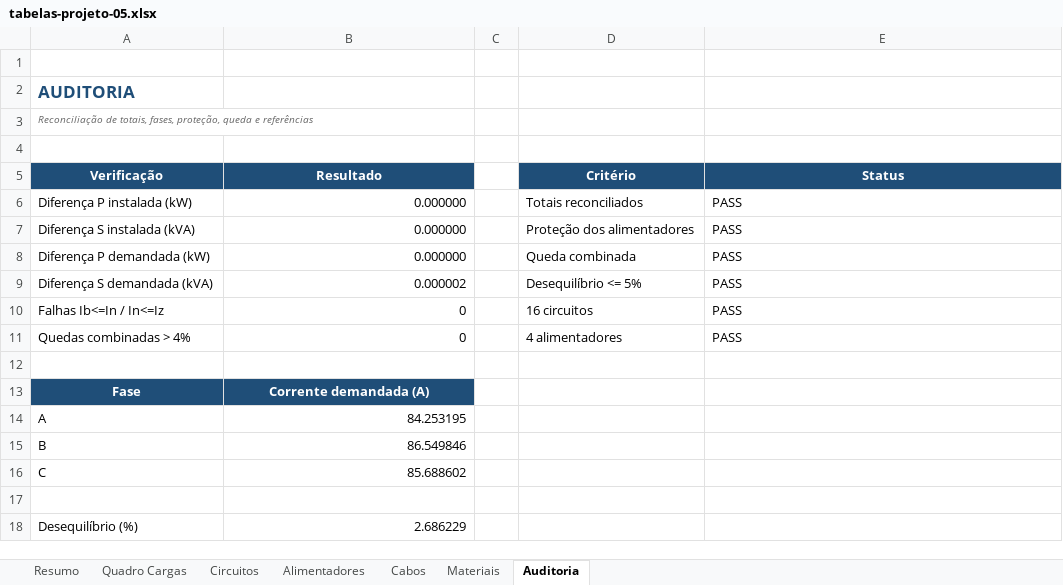
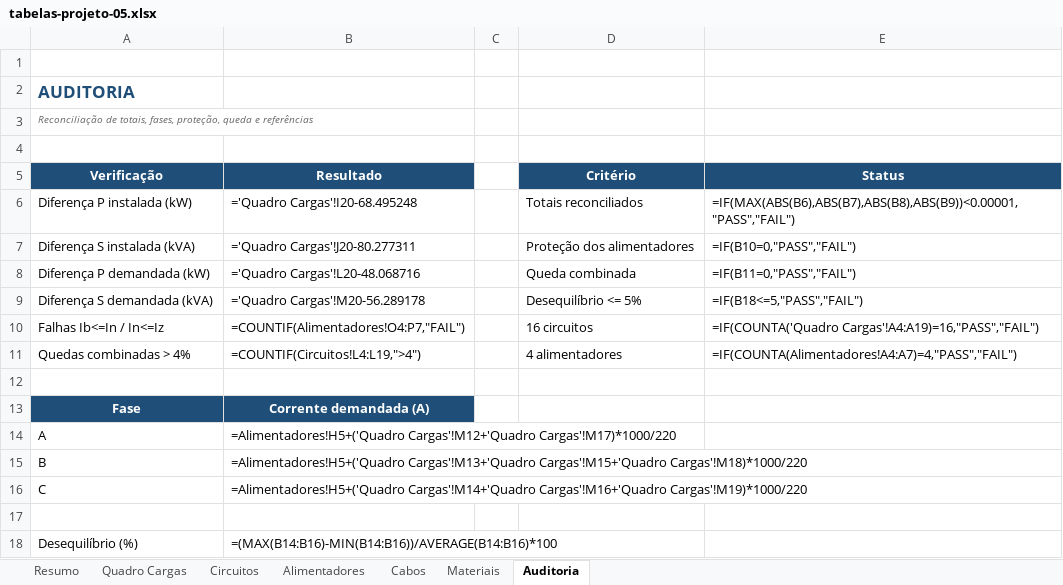
Before and after one commit to r-menegueli/portfolio-autocad-engenharia-eletrica, an Excel workbook: 05-instalacao-eletrica-industrial/tabelas-projeto-05.xlsx, sheet Auditoria, drawn as a sheet; values as stored, in another font and other column widths than the file's, no borders; formulas without a stored value are shown as written; conditional formats not drawn; the diff names each change by its address in the sheet, - before the commit and + after, or states it on an @@ line.

```diff
--- a/05-instalacao-eletrica-industrial/tabelas-projeto-05.xlsx (sheet Auditoria)
+++ b/05-instalacao-eletrica-industrial/tabelas-projeto-05.xlsx (sheet Auditoria)
-B6 (Resultado): 0.000000
+B6 (Resultado): ='Quadro Cargas'!I20-68.495248
-E6 (Status): PASS
+E6 (Status): =IF(MAX(ABS(B6),ABS(B7),ABS(B8),ABS(B9))<0.00001,"PASS","FAIL")
-B7 (Resultado): 0.000000
+B7 (Resultado): ='Quadro Cargas'!J20-80.277311
-E7 (Status): PASS
+E7 (Status): =IF(B10=0,"PASS","FAIL")
-B8 (Resultado): 0.000000
+B8 (Resultado): ='Quadro Cargas'!L20-48.068716
-E8 (Status): PASS
+E8 (Status): =IF(B11=0,"PASS","FAIL")
-B9 (Resultado): 0.000002
+B9 (Resultado): ='Quadro Cargas'!M20-56.289178
-E9 (Status): PASS
+E9 (Status): =IF(B18<=5,"PASS","FAIL")
-B10 (Resultado): 0
+B10 (Resultado): =COUNTIF(Alimentadores!O4:P7,"FAIL")
-E10 (Status): PASS
+E10 (Status): =IF(COUNTA('Quadro Cargas'!A4:A19)=16,"PASS","FAIL")
-B11 (Resultado): 0
+B11 (Resultado): =COUNTIF(Circuitos!L4:L19,">4")
-E11 (Status): PASS
+E11 (Status): =IF(COUNTA(Alimentadores!A4:A7)=4,"PASS","FAIL")
-B14 (Resultado): 84.253195
+B14 (Resultado): =Alimentadores!H5+('Quadro Cargas'!M12+'Quadro Cargas'!M17)*1000/220
-B15 (Resultado): 86.549846
+B15 (Resultado): =Alimentadores!H5+('Quadro Cargas'!M13+'Quadro Cargas'!M15+'Quadro Cargas'!M18)*1000/220
-B16 (Resultado): 85.688602
+B16 (Resultado): =Alimentadores!H5+('Quadro Cargas'!M14+'Quadro Cargas'!M16+'Quadro Cargas'!M19)*1000/220
-B18 (Resultado): 2.686229
+B18 (Resultado): =(MAX(B14:B16)-MIN(B14:B16))/AVERAGE(B14:B16)*100
```
Also changed, not shown: sheet Quadro Cargas, sheet Circuitos, sheet Resumo, sheet Alimentadores, sheet Materiais, sheet Cabos, 16 other files.
